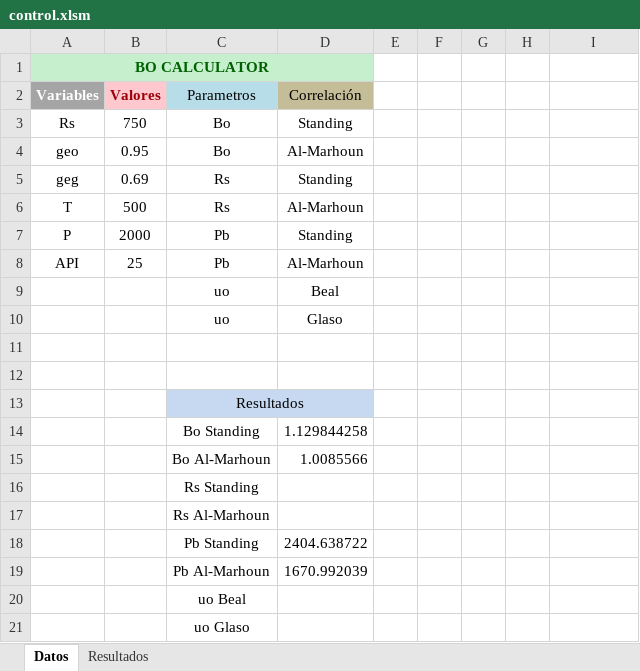
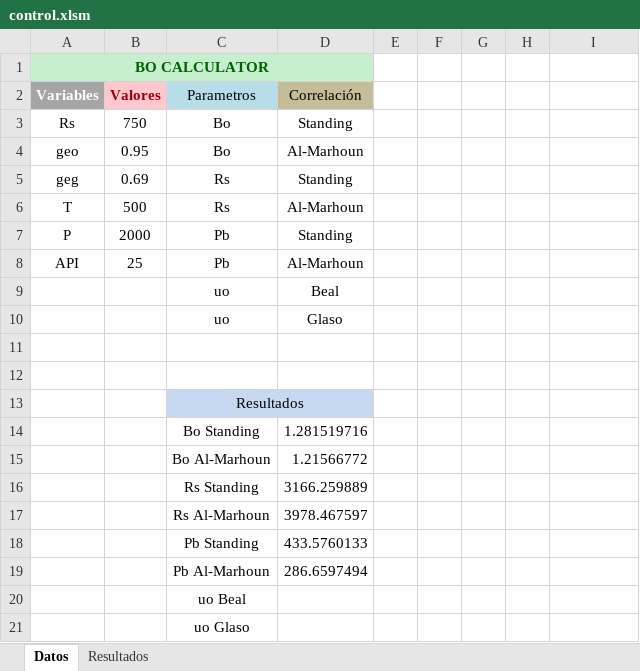
Before and after one commit to kjsevill/PVT, an Excel workbook: PVT/controller/control.xlsm, sheet Datos, drawn as a sheet; values as stored, in another font and other column widths than the file's, no borders; charts and pictures not drawn; the diff names each change by its address in the sheet, - before the commit and + after, or states it on an @@ line.

Commit message:
Archivo control para el calculo del Bo, Rs, Pv Modificacion de las funciones

```diff
--- a/PVT/controller/control.xlsm (sheet Datos)
+++ b/PVT/controller/control.xlsm (sheet Datos)
-D14 (Correlación): 1.129844258
+D14 (Correlación): 1.281519716
-D15 (Correlación): 1.0085566
+D15 (Correlación): 1.21566772
-D16 (Correlación): (empty)
+D16 (Correlación): 3166.259889
-D17 (Correlación): (empty)
+D17 (Correlación): 3978.467597
-D18 (Correlación): 2404.638722
+D18 (Correlación): 433.5760133
-D19 (Correlación): 1670.992039
+D19 (Correlación): 286.6597494
```
Also changed, not shown: 7 other files.
